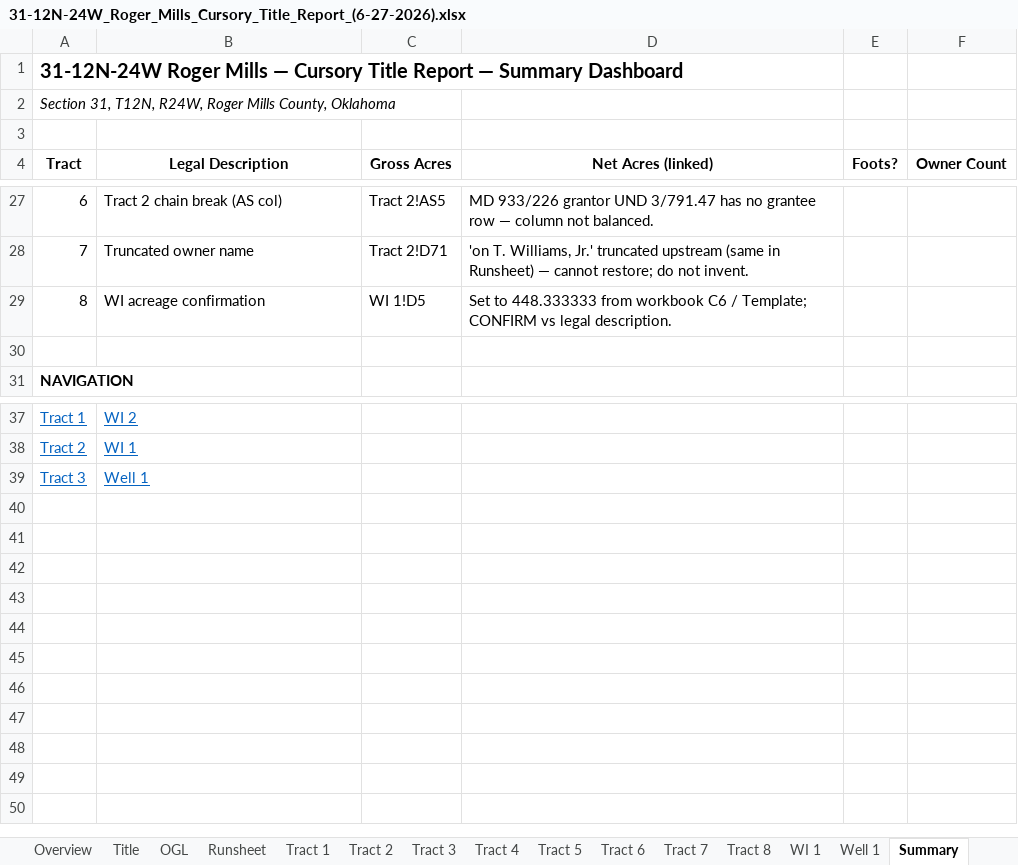
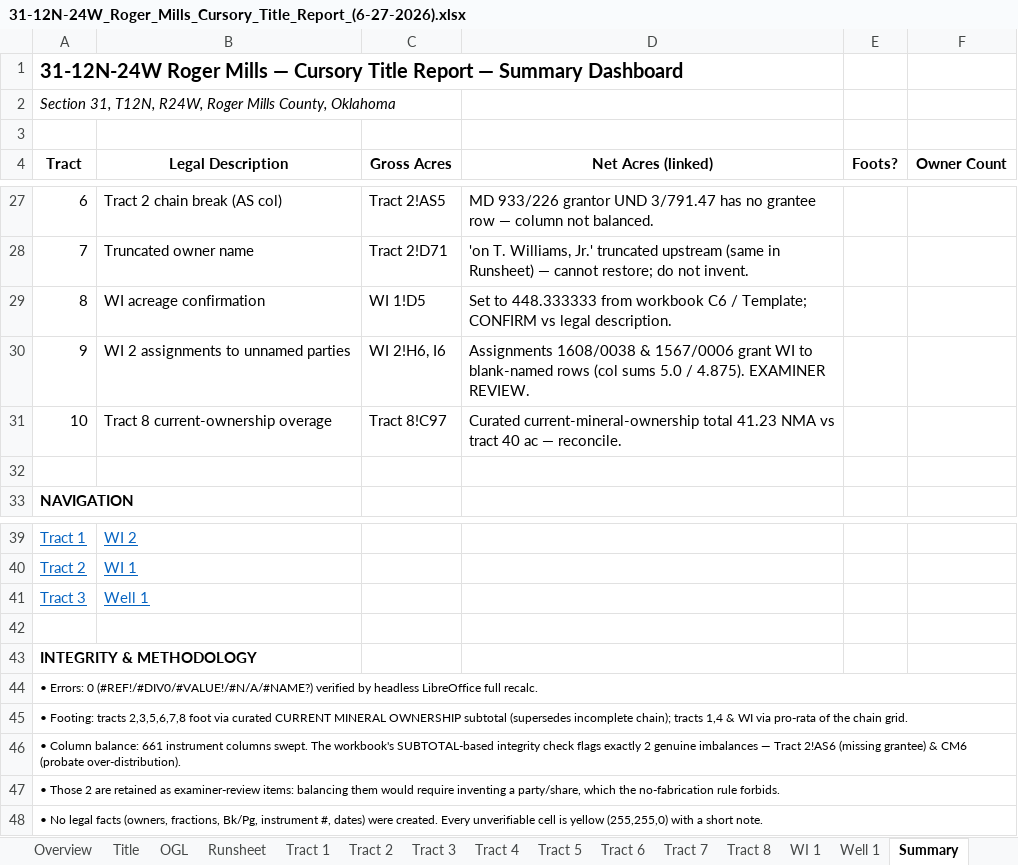
Before and after one commit to DataBossX/DataBoss, an Excel workbook: deliverables/31-12N-24W_Roger_Mills_Cursory_Title_Report_(6-27-2026).xlsx, sheet Summary, drawn as a sheet; only a part is shown, gaps mark what is left out; values as stored, in another font and other column widths than the file's, no borders; the diff names each change by its address in the sheet, - before the commit and + after, or states it on an @@ line.

```diff
--- a/deliverables/31-12N-24W_Roger_Mills_Cursory_Title_Report_(6-27-2026).xlsx (sheet Summary)
+++ b/deliverables/31-12N-24W_Roger_Mills_Cursory_Title_Report_(6-27-2026).xlsx (sheet Summary)
+row 30: 9 | WI 2 assignments to unnamed parties | WI 2!H6, I6 | Assignments 1608/0038 & 1567/0006 grant WI to blank-named rows (col sums 5.0 / 4.875). EXAMINER REVIEW.
+row 31: 10 | Tract 8 current-ownership overage | Tract 8!C97 | Curated current-mineral-ownership total 41.23 NMA vs tract 40 ac — reconcile.
+row 42: (empty)
+row 43: INTEGRITY & METHODOLOGY
+row 44: • Errors: 0 (#REF!/#DIV0/#VALUE!/#N/A/#NAME?) verified by headless LibreOffice full recalc.
+row 45: • Footing: tracts 2,3,5,6,7,8 foot via curated CURRENT MINERAL OWNERSHIP subtotal (supersedes incomplete chain); tracts 1,4 & WI via pro-rata of the chain grid.
+row 46: • Column balance: 661 instrument columns swept. The workbook's SUBTOTAL-based integrity check flags exactly 2 genuine imbalances — Tract 2!AS6 (missing grantee) & CM6 (probate over-distribution).
+row 47: • Those 2 are retained as examiner-review items: balancing them would require inventing a party/share, which the no-fabrication rule forbids.
+row 48: • No legal facts (owners, fractions, Bk/Pg, instrument #, dates) were created. Every unverifiable cell is yellow (255,255,0) with a short note.
```
Also changed, not shown: 3 other files.
